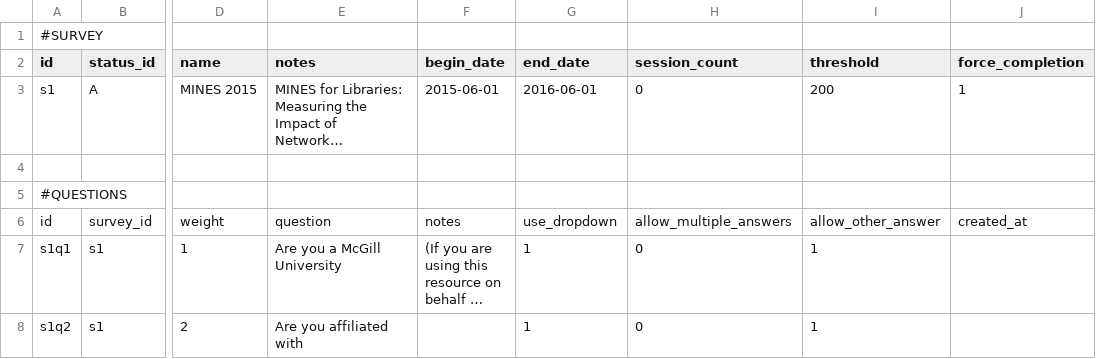
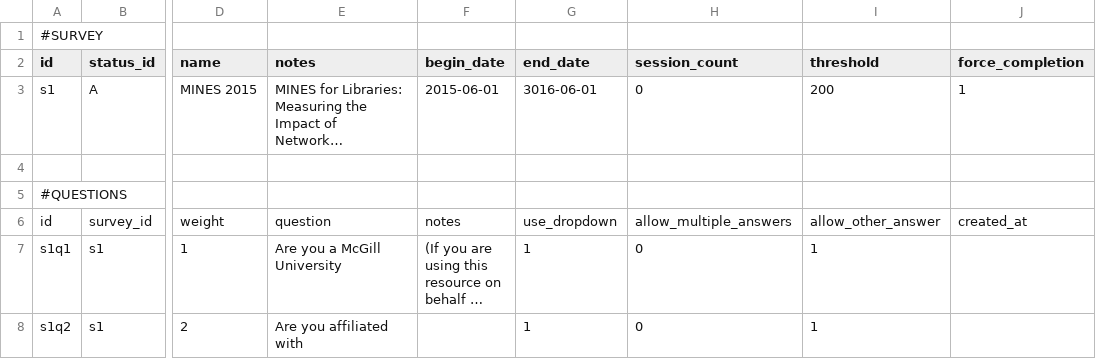
Before and after one commit to mcglib/mines, a TSV file: config/surveys/s1.tsv, drawn as a sheet; only a part is shown, gaps mark what is left out; long unchanged cells end in …; the diff names each change by its address in the sheet, - before the commit and + after, or states it on an @@ line.

Commit message:
Edited survey s1's  enddate. Should be enough time.

```diff
--- a/config/surveys/s1.tsv
+++ b/config/surveys/s1.tsv
-G3 (end_date): 2016-06-01
+G3 (end_date): 3016-06-01
```
